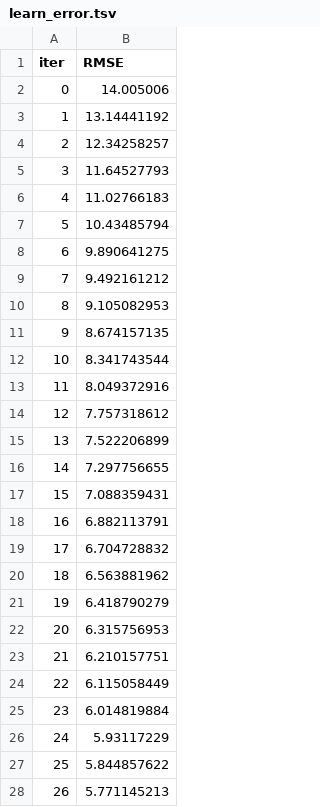
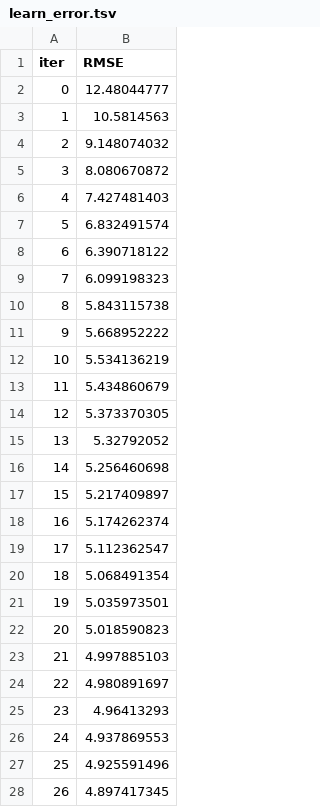
Before and after one commit to devkakeri06/ml, a TSV file: catboost_info/learn_error.tsv, drawn as a sheet; only a part is shown; the diff covers the shown part only.

```diff
--- a/catboost_info/learn_error.tsv
+++ b/catboost_info/learn_error.tsv
@@ -1,28 +1,28 @@
 iter	RMSE
-0	14.005006
-1	13.14441192
-2	12.34258257
-3	11.64527793
-4	11.02766183
-5	10.43485794
-6	9.890641275
-7	9.492161212
-8	9.105082953
-9	8.674157135
-10	8.341743544
-11	8.049372916
-12	7.757318612
-13	7.522206899
-14	7.297756655
-15	7.088359431
-16	6.882113791
-17	6.704728832
-18	6.563881962
-19	6.418790279
-20	6.315756953
-21	6.210157751
-22	6.115058449
-23	6.014819884
-24	5.93117229
-25	5.844857622
-26	5.771145213
+0	12.48044777
+1	10.5814563
+2	9.148074032
+3	8.080670872
+4	7.427481403
+5	6.832491574
+6	6.390718122
+7	6.099198323
+8	5.843115738
+9	5.668952222
+10	5.534136219
+11	5.434860679
+12	5.373370305
+13	5.32792052
+14	5.256460698
+15	5.217409897
+16	5.174262374
+17	5.112362547
+18	5.068491354
+19	5.035973501
+20	5.018590823
+21	4.997885103
+22	4.980891697
+23	4.96413293
+24	4.937869553
+25	4.925591496
+26	4.897417345
```
Also changed, not shown: 73 edited cells elsewhere in this file, catboost_info/time_left.tsv, 4 other files.
